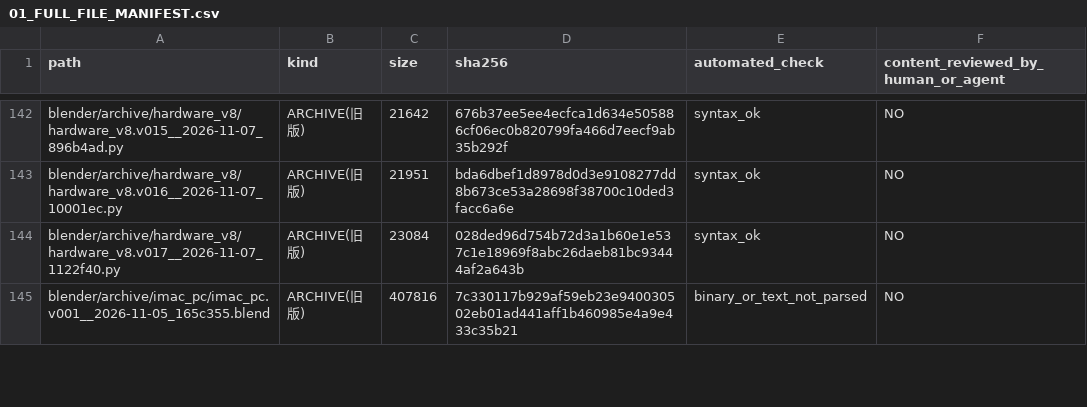
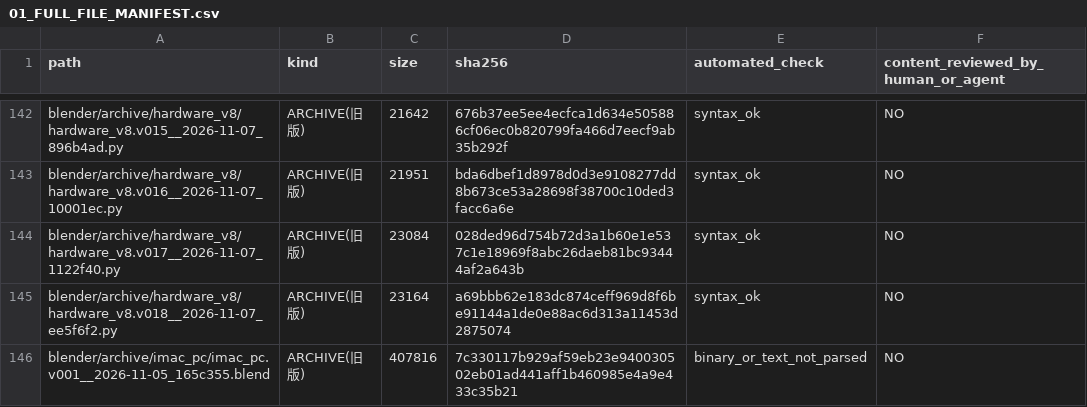
Before and after one commit to mai-ima/imac, a CSV file: audit_output/01_FULL_FILE_MANIFEST.csv, drawn as a sheet; only a part is shown, gaps mark what is left out; the diff covers the shown part only.

```diff
--- a/audit_output/01_FULL_FILE_MANIFEST.csv
+++ b/audit_output/01_FULL_FILE_MANIFEST.csv
@@ -144,2 +144,3 @@ blender/archive/hardware_v8/hardware_v8.v016__2026-11-07_10001ec.py,ARCHIVE(旧
 blender/archive/hardware_v8/hardware_v8.v017__2026-11-07_1122f40.py,ARCHIVE(旧版),23084,028ded96d754b72d3a1b60e1e537c1e18969f8abc26daeb81bc93444af2a643b,syntax_ok,NO
+blender/archive/hardware_v8/hardware_v8.v018__2026-11-07_ee5f6f2.py,ARCHIVE(旧版),23164,a69bbb62e183dc874ceff969d8f6be91144a1de0e88ac6d313a11453d2875074,syntax_ok,NO
 blender/archive/imac_pc/imac_pc.v001__2026-11-05_165c355.blend,ARCHIVE(旧版),407816,7c330117b929af59eb23e940030502eb01ad441aff1b460985e4a9e433c35b21,binary_or_text_not_parsed,NO
```
Also changed, not shown: 2 added rows and 14 edited cells elsewhere in this file, audit_control/file_coverage.csv, 1 other file.
